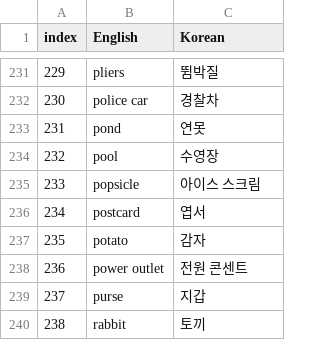
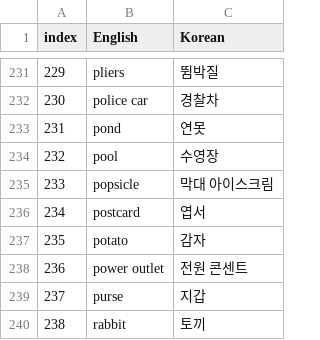
Before and after one commit to joonas-yoon/quick-draw-clone, a CSV file: classes.csv, drawn as a sheet; only a part is shown, gaps mark what is left out.

Commit message:
fix: correct mistranslation

```diff
--- a/classes.csv
+++ b/classes.csv
@@ -234,3 +234,3 @@ index,English,Korean
 232,pool,수영장
-233,popsicle,아이스 스크림
+233,popsicle,막대 아이스크림
 234,postcard,엽서
```
